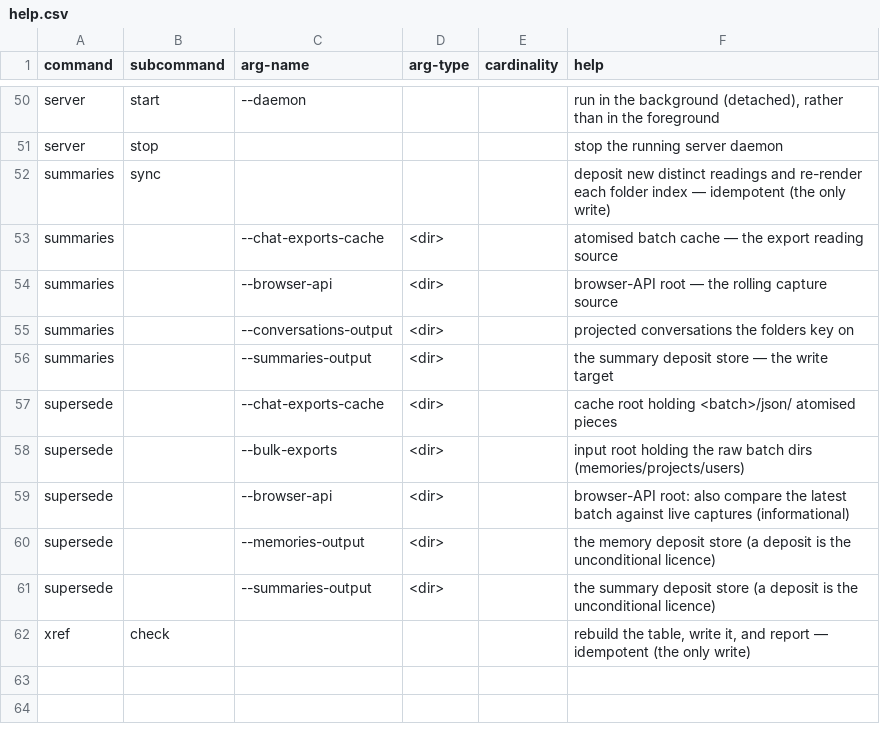
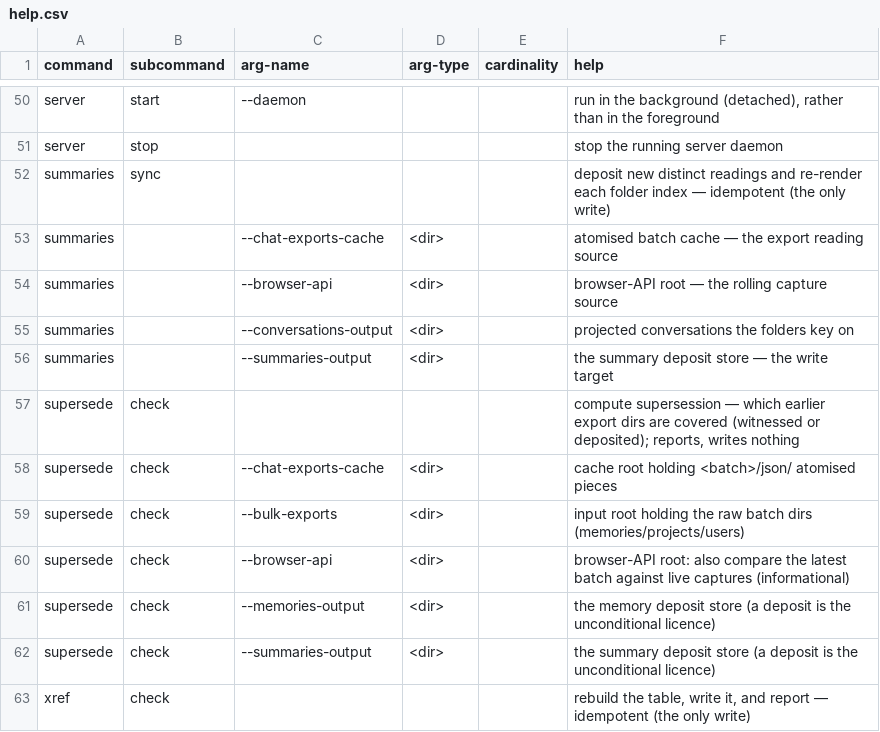
Before and after one commit to rpus/corpus-yoga, a CSV file: rsc/cli/help.csv, drawn as a sheet; only a part is shown, gaps mark what is left out.

Commit message:
supersede: a noun with a check verb, so its pipeline step names a verb
supersede was the one pipeline step invoked BARE — `step_ok compare_batches …`
with no verb. It survived only because supersede still acted on bare invocation,
unlike memories/summaries whose bare call had already become a silent status
no-op (the bug home-room found). Giving it the noun grammar removes the last place
that trap could hide: bare is status, and the work has a name.

compare_batches.py splits into status() — a cheap read-only inventory of the export
dirs present, orphans flagged, no atomising — and check(), the full supersession
comparison, over a shared _gather prefix. main() dispatches bare → status, `check`
→ check.

The flags live on the check subparser, not the command. That is what lets the
pipeline pass `check --chat-exports-cache … --browser-api …` (a parent-level flag
after a subcommand token would not parse), and it keeps the top-level --help to the
{check} block alone rather than unfurling five flags and tripping the one-screen
gate. Bare status reads the standard dirs by default; overriding them is a check
concern.

RUNME.sh flips the step to `compare_batches.py check` in this same commit — never
after — so the bare→status conversion cannot leave the pipeline silently computing
nothing, which is precisely the failure being designed out.

README named `yoga supersede` for the disposal computation; that is now the verb,
`yoga supersede check`. Expected code score 122 → 123: supersede gains the
advertised-subcommands-dispatch check, and passes it.

Signature: reading-room/claude/5d680541

```diff
--- a/rsc/cli/help.csv
+++ b/rsc/cli/help.csv
@@ -56,7 +56,8 @@
 "summaries","","--summaries-output","<dir>","","the summary deposit store — the write target"
-"supersede","","--chat-exports-cache","<dir>","","cache root holding <batch>/json/ atomised pieces"
-"supersede","","--bulk-exports","<dir>","","input root holding the raw batch dirs (memories/projects/users)"
-"supersede","","--browser-api","<dir>","","browser-API root: also compare the latest batch against live captures (informational)"
-"supersede","","--memories-output","<dir>","","the memory deposit store (a deposit is the unconditional licence)"
-"supersede","","--summaries-output","<dir>","","the summary deposit store (a deposit is the unconditional licence)"
+"supersede","check","","","","compute supersession — which earlier export dirs are covered (witnessed or deposited); reports, writes nothing"
+"supersede","check","--chat-exports-cache","<dir>","","cache root holding <batch>/json/ atomised pieces"
+"supersede","check","--bulk-exports","<dir>","","input root holding the raw batch dirs (memories/projects/users)"
+"supersede","check","--browser-api","<dir>","","browser-API root: also compare the latest batch against live captures (informational)"
+"supersede","check","--memories-output","<dir>","","the memory deposit store (a deposit is the unconditional licence)"
+"supersede","check","--summaries-output","<dir>","","the summary deposit store (a deposit is the unconditional licence)"
 "xref","check","","","","rebuild the table, write it, and report — idempotent (the only write)"
```
Also changed, not shown: 6 other files.
